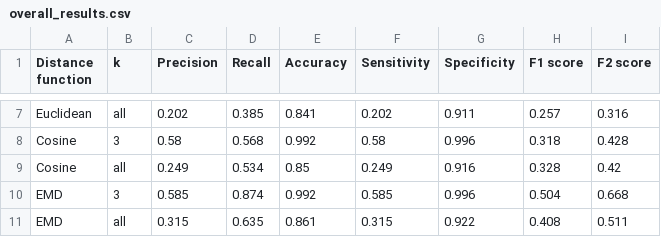
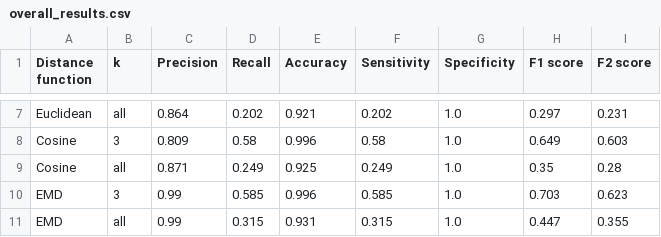
Before and after one commit to Denbergvanthijs/INFOMR, a CSV file: Rorschach/evaluation/data/overall_results.csv, drawn as a sheet; only a part is shown, gaps mark what is left out; the diff covers the shown part only; the diff names each change by its address in the sheet, - before the commit and + after, or states it on an @@ line.

```diff
--- a/Rorschach/evaluation/data/overall_results.csv
+++ b/Rorschach/evaluation/data/overall_results.csv
-C7 (Precision): 0.202
+C7 (Precision): 0.864
-D7 (Recall): 0.385
+D7 (Recall): 0.202
-E7 (Accuracy): 0.841
+E7 (Accuracy): 0.921
-G7 (Specificity): 0.911
+G7 (Specificity): 1.0
-H7 (F1 score): 0.257
+H7 (F1 score): 0.297
-I7 (F2 score): 0.316
+I7 (F2 score): 0.231
-C8 (Precision): 0.58
+C8 (Precision): 0.809
-D8 (Recall): 0.568
+D8 (Recall): 0.58
-E8 (Accuracy): 0.992
+E8 (Accuracy): 0.996
-G8 (Specificity): 0.996
+G8 (Specificity): 1.0
-H8 (F1 score): 0.318
+H8 (F1 score): 0.649
-I8 (F2 score): 0.428
+I8 (F2 score): 0.603
-C9 (Precision): 0.249
+C9 (Precision): 0.871
-D9 (Recall): 0.534
+D9 (Recall): 0.249
-E9 (Accuracy): 0.85
+E9 (Accuracy): 0.925
-G9 (Specificity): 0.916
+G9 (Specificity): 1.0
-H9 (F1 score): 0.328
+H9 (F1 score): 0.35
-I9 (F2 score): 0.42
+I9 (F2 score): 0.28
-C10 (Precision): 0.585
+C10 (Precision): 0.99
-D10 (Recall): 0.874
+D10 (Recall): 0.585
-E10 (Accuracy): 0.992
+E10 (Accuracy): 0.996
-G10 (Specificity): 0.996
+G10 (Specificity): 1.0
-H10 (F1 score): 0.504
+H10 (F1 score): 0.703
-I10 (F2 score): 0.668
+I10 (F2 score): 0.623
-C11 (Precision): 0.315
+C11 (Precision): 0.99
-D11 (Recall): 0.635
+D11 (Recall): 0.315
-E11 (Accuracy): 0.861
+E11 (Accuracy): 0.931
-G11 (Specificity): 0.922
+G11 (Specificity): 1.0
-H11 (F1 score): 0.408
+H11 (F1 score): 0.447
-I11 (F2 score): 0.511
+I11 (F2 score): 0.355
```
Also changed, not shown: 30 edited cells elsewhere in this file, 23 other files.
